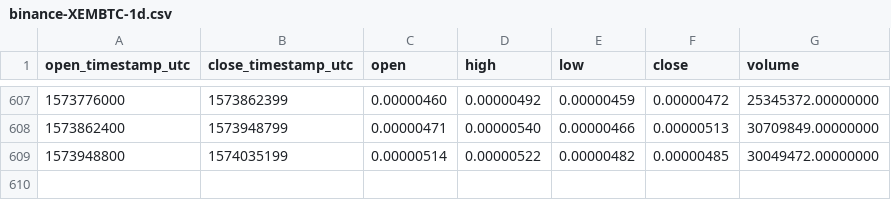
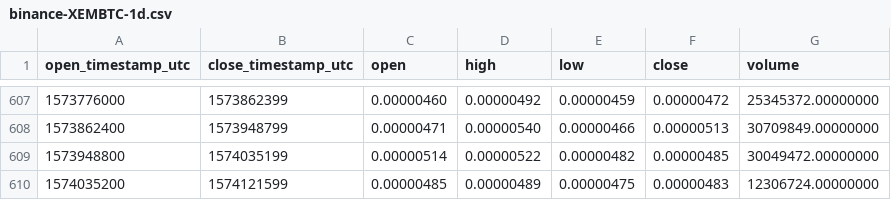
Before and after one commit to cryptobigbro/binance-XEMBTC, a CSV file: binance-XEMBTC-1d.csv, drawn as a sheet; only a part is shown, gaps mark what is left out.

Commit message:
Update OHLCV data.

```diff
--- a/binance-XEMBTC-1d.csv
+++ b/binance-XEMBTC-1d.csv
@@ -609 +609,2 @@ open_timestamp_utc,close_timestamp_utc,open,high,low,close,volume
 1573948800,1574035199,0.00000514,0.00000522,0.00000482,0.00000485,30049472.00000000
+1574035200,1574121599,0.00000485,0.00000489,0.00000475,0.00000483,12306724.00000000
```
Also changed, not shown: 1 other file.
